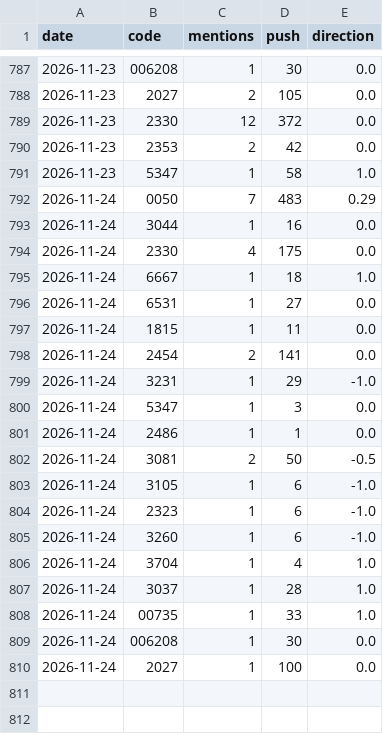
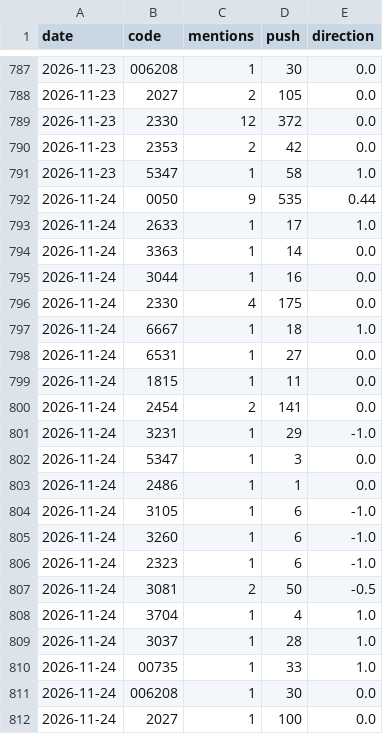
Before and after one commit to ZHANGFU-XIANG/xq, a CSV file: data/forum_log.csv, drawn as a sheet; only a part is shown, gaps mark what is left out.

```diff
--- a/data/forum_log.csv
+++ b/data/forum_log.csv
@@ -791,3 +791,5 @@ date,code,mentions,push,direction
 2026-11-23,5347,1,58,1.0
-2026-11-24,0050,7,483,0.29
+2026-11-24,0050,9,535,0.44
+2026-11-24,2633,1,17,1.0
+2026-11-24,3363,1,14,0.0
 2026-11-24,3044,1,16,0.0
@@ -801,6 +803,6 @@ date,code,mentions,push,direction
 2026-11-24,2486,1,1,0.0
+2026-11-24,3105,1,6,-1.0
+2026-11-24,3260,1,6,-1.0
+2026-11-24,2323,1,6,-1.0
 2026-11-24,3081,2,50,-0.5
-2026-11-24,3105,1,6,-1.0
-2026-11-24,2323,1,6,-1.0
-2026-11-24,3260,1,6,-1.0
 2026-11-24,3704,1,4,1.0
```
Also changed, not shown: 16 other files.
